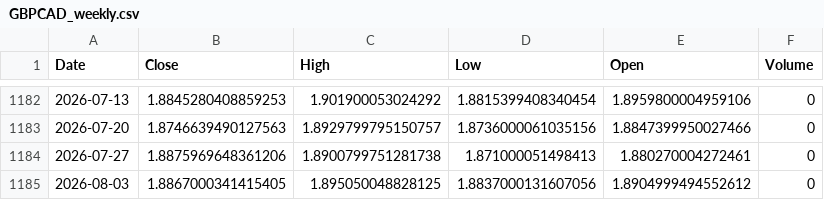
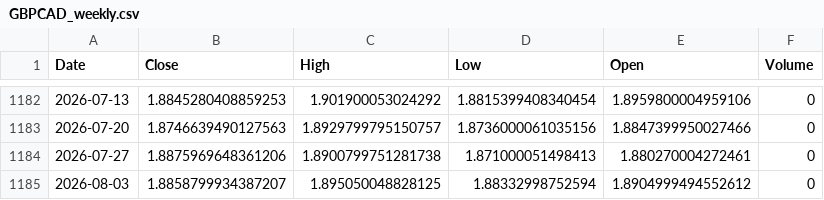
Before and after one commit to Dalingceb/wtw-repo-data, a CSV file: data/GBPCAD/GBPCAD_weekly.csv, drawn as a sheet; only a part is shown, gaps mark what is left out.

```diff
--- a/data/GBPCAD/GBPCAD_weekly.csv
+++ b/data/GBPCAD/GBPCAD_weekly.csv
@@ -1184,2 +1184,2 @@ Date,Close,High,Low,Open,Volume
 2026-07-27,1.8875969648361206,1.8900799751281738,1.871000051498413,1.880270004272461,0
-2026-08-03,1.8867000341415405,1.895050048828125,1.8837000131607056,1.8904999494552612,0
+2026-08-03,1.8858799934387207,1.895050048828125,1.88332998752594,1.8904999494552612,0
```
Also changed, not shown: data/CL_F/CL_F_daily.csv, data/CL_F/CL_F_monthly.csv, 5 other files.
